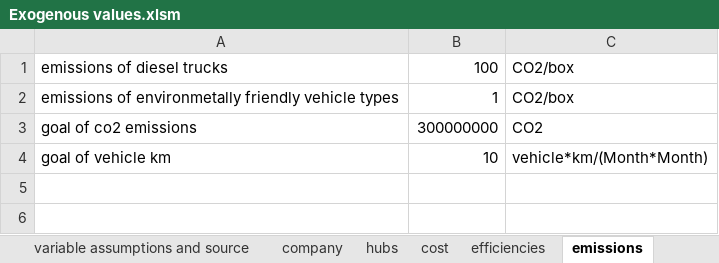
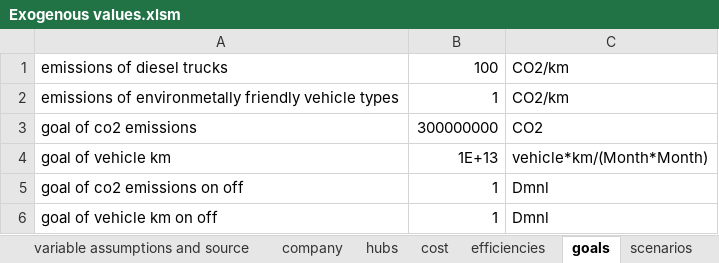
Before and after one commit to andrukth/HubsModel, an Excel workbook: Exogenous values.xlsm, sheet goals, drawn as a sheet; values as stored, in another font and other column widths than the file's, no borders; the diff names each change by its address in the sheet, - before the commit and + after, or states it on an @@ line.

```diff
--- a/Exogenous values.xlsm (sheet goals)
+++ b/Exogenous values.xlsm (sheet goals)
-sheet tab: emissions
+sheet tab: goals
-C1:C2: CO2/box
+C1:C2: CO2/km
-B4: 10
+B4: 1E+13
+row 5: goal of co2 emissions on off | 1 | Dmnl
+row 6: goal of vehicle km on off | 1 | Dmnl
```
Also changed, not shown: sheet scenarios, sheet hubs, sheet cost, sheet company, formulas that keep their value, 2 other files.
